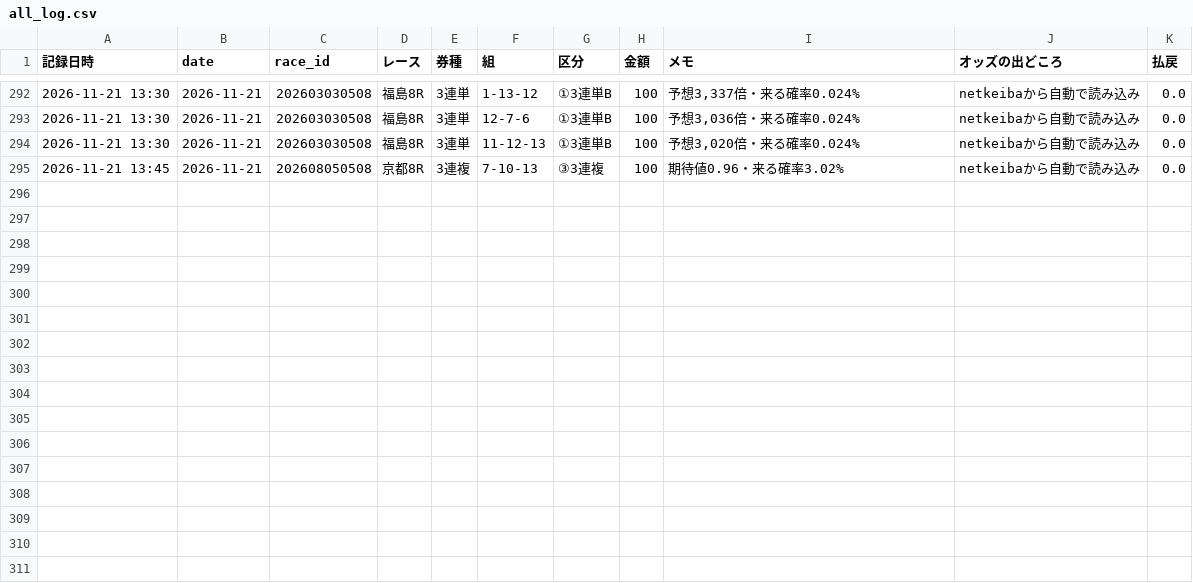
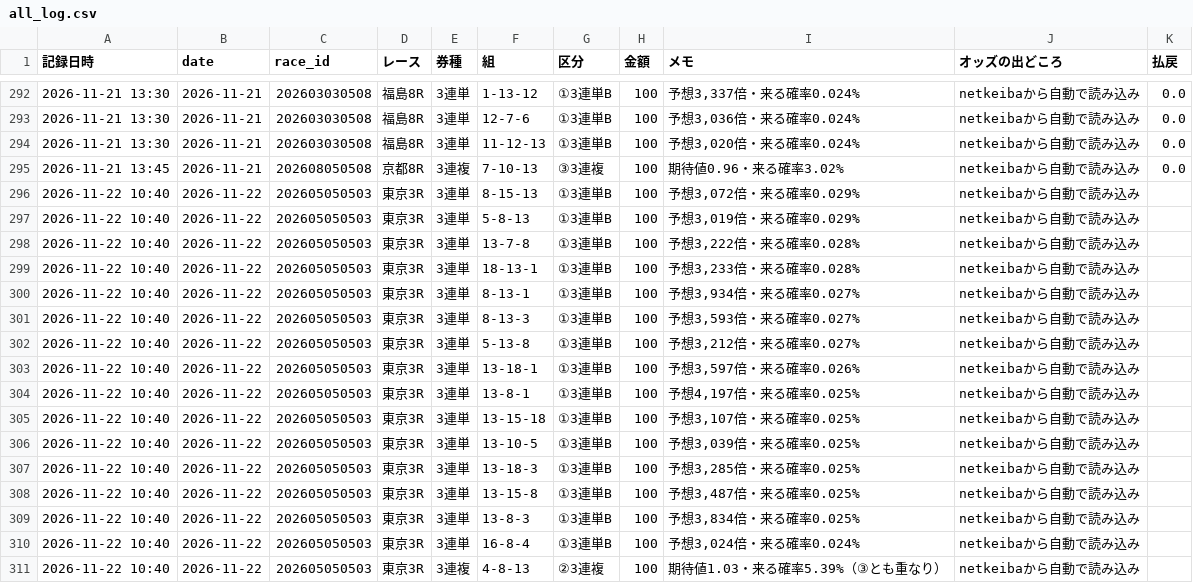
Before and after one commit to ojplmokn-rgb/keiba-auto, a CSV file: data/keiba_history/s5_tool/all_log.csv, drawn as a sheet; only a part is shown, gaps mark what is left out; the diff names each change by its address in the sheet, - before the commit and + after, or states it on an @@ line.

```diff
--- a/data/keiba_history/s5_tool/all_log.csv
+++ b/data/keiba_history/s5_tool/all_log.csv
+row 296: 2026-11-22 10:40 | 2026-11-22 | 202605050503 | 東京3R | 3連単 | 8-15-13 | ①3連単B | 100 | 予想3,072倍・来る確率0.029% | netkeibaから自動で読み込み
+row 297: 2026-11-22 10:40 | 2026-11-22 | 202605050503 | 東京3R | 3連単 | 5-8-13 | ①3連単B | 100 | 予想3,019倍・来る確率0.029% | netkeibaから自動で読み込み
+row 298: 2026-11-22 10:40 | 2026-11-22 | 202605050503 | 東京3R | 3連単 | 13-7-8 | ①3連単B | 100 | 予想3,222倍・来る確率0.028% | netkeibaから自動で読み込み
+row 299: 2026-11-22 10:40 | 2026-11-22 | 202605050503 | 東京3R | 3連単 | 18-13-1 | ①3連単B | 100 | 予想3,233倍・来る確率0.028% | netkeibaから自動で読み込み
+row 300: 2026-11-22 10:40 | 2026-11-22 | 202605050503 | 東京3R | 3連単 | 8-13-1 | ①3連単B | 100 | 予想3,934倍・来る確率0.027% | netkeibaから自動で読み込み
+row 301: 2026-11-22 10:40 | 2026-11-22 | 202605050503 | 東京3R | 3連単 | 8-13-3 | ①3連単B | 100 | 予想3,593倍・来る確率0.027% | netkeibaから自動で読み込み
+row 302: 2026-11-22 10:40 | 2026-11-22 | 202605050503 | 東京3R | 3連単 | 5-13-8 | ①3連単B | 100 | 予想3,212倍・来る確率0.027% | netkeibaから自動で読み込み
+row 303: 2026-11-22 10:40 | 2026-11-22 | 202605050503 | 東京3R | 3連単 | 13-18-1 | ①3連単B | 100 | 予想3,597倍・来る確率0.026% | netkeibaから自動で読み込み
+row 304: 2026-11-22 10:40 | 2026-11-22 | 202605050503 | 東京3R | 3連単 | 13-8-1 | ①3連単B | 100 | 予想4,197倍・来る確率0.025% | netkeibaから自動で読み込み
+row 305: 2026-11-22 10:40 | 2026-11-22 | 202605050503 | 東京3R | 3連単 | 13-15-18 | ①3連単B | 100 | 予想3,107倍・来る確率0.025% | netkeibaから自動で読み込み
+row 306: 2026-11-22 10:40 | 2026-11-22 | 202605050503 | 東京3R | 3連単 | 13-10-5 | ①3連単B | 100 | 予想3,039倍・来る確率0.025% | netkeibaから自動で読み込み
+row 307: 2026-11-22 10:40 | 2026-11-22 | 202605050503 | 東京3R | 3連単 | 13-18-3 | ①3連単B | 100 | 予想3,285倍・来る確率0.025% | netkeibaから自動で読み込み
+row 308: 2026-11-22 10:40 | 2026-11-22 | 202605050503 | 東京3R | 3連単 | 13-15-8 | ①3連単B | 100 | 予想3,487倍・来る確率0.025% | netkeibaから自動で読み込み
+row 309: 2026-11-22 10:40 | 2026-11-22 | 202605050503 | 東京3R | 3連単 | 13-8-3 | ①3連単B | 100 | 予想3,834倍・来る確率0.025% | netkeibaから自動で読み込み
+row 310: 2026-11-22 10:40 | 2026-11-22 | 202605050503 | 東京3R | 3連単 | 16-8-4 | ①3連単B | 100 | 予想3,024倍・来る確率0.024% | netkeibaから自動で読み込み
+row 311: 2026-11-22 10:40 | 2026-11-22 | 202605050503 | 東京3R | 3連複 | 4-8-13 | ②3連複 | 100 | 期待値1.03・来る確率5.39%（③とも重なり） | netkeibaから自動で読み込み
```
Also changed, not shown: 3 other files.
